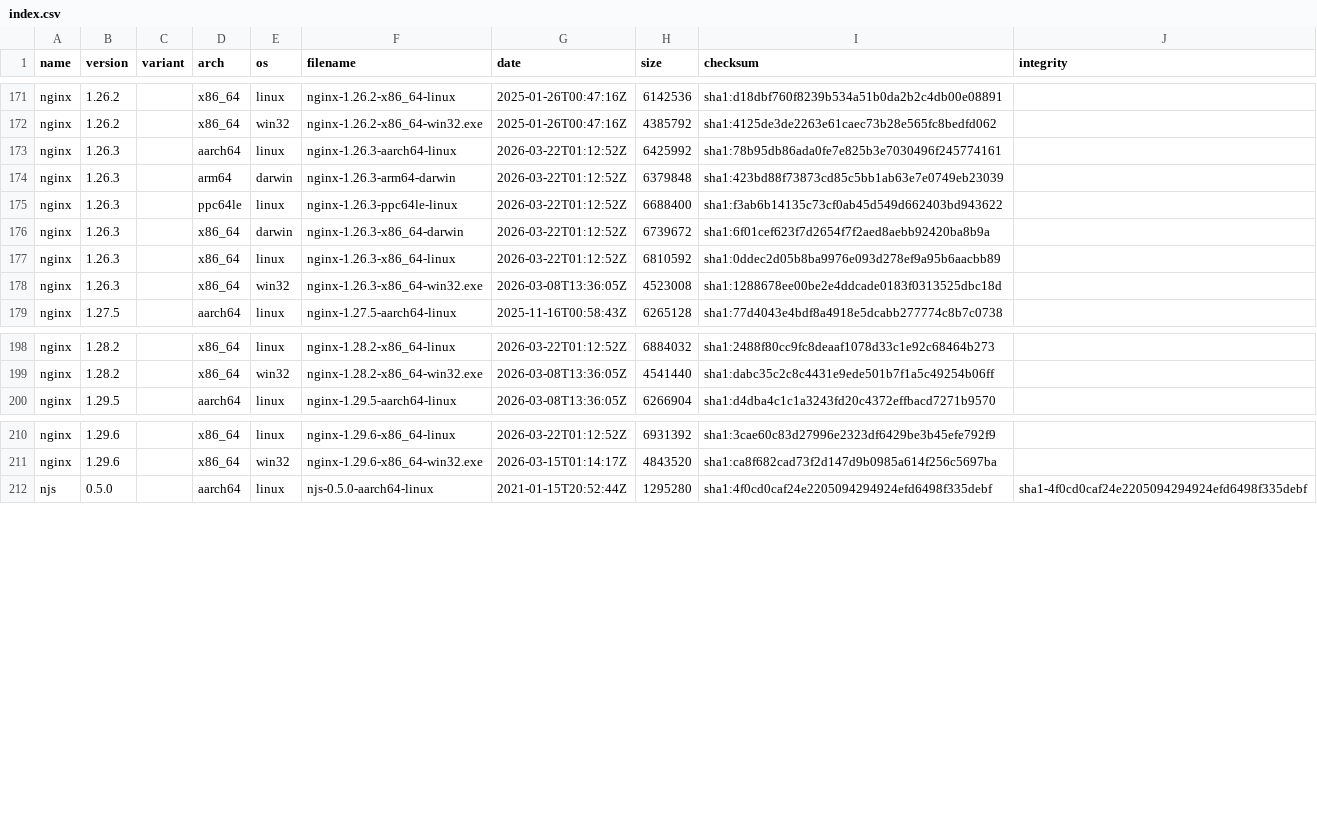
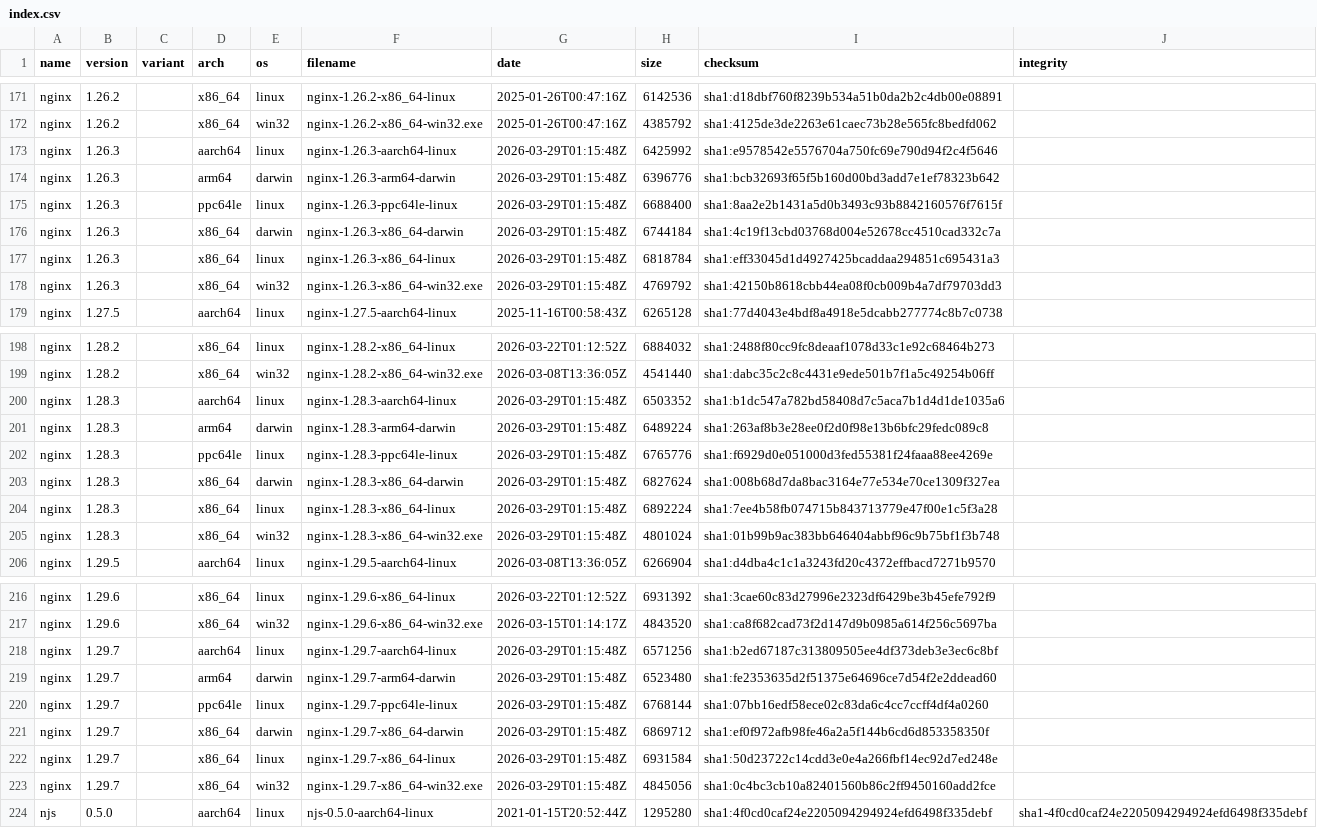
Before and after one commit to jirutka/nginx-binaries, a CSV file: index.csv, drawn as a sheet; only a part is shown, gaps mark what is left out.

```diff
--- a/index.csv
+++ b/index.csv
@@ -172,8 +172,8 @@ nginx,1.26.2,,x86_64,linux,nginx-1.26.2-x86_64-linux,2025-01-26T00:47:16Z,614253
 nginx,1.26.2,,x86_64,win32,nginx-1.26.2-x86_64-win32.exe,2025-01-26T00:47:16Z,4385792,sha1:4125de3de2263e61caec73b28e565fc8bedfd062
-nginx,1.26.3,,aarch64,linux,nginx-1.26.3-aarch64-linux,2026-03-22T01:12:52Z,6425992,sha1:78b95db86ada0fe7e825b3e7030496f245774161
-nginx,1.26.3,,arm64,darwin,nginx-1.26.3-arm64-darwin,2026-03-22T01:12:52Z,6379848,sha1:423bd88f73873cd85c5bb1ab63e7e0749eb23039
-nginx,1.26.3,,ppc64le,linux,nginx-1.26.3-ppc64le-linux,2026-03-22T01:12:52Z,6688400,sha1:f3ab6b14135c73cf0ab45d549d662403bd943622
-nginx,1.26.3,,x86_64,darwin,nginx-1.26.3-x86_64-darwin,2026-03-22T01:12:52Z,6739672,sha1:6f01cef623f7d2654f7f2aed8aebb92420ba8b9a
-nginx,1.26.3,,x86_64,linux,nginx-1.26.3-x86_64-linux,2026-03-22T01:12:52Z,6810592,sha1:0ddec2d05b8ba9976e093d278ef9a95b6aacbb89
-nginx,1.26.3,,x86_64,win32,nginx-1.26.3-x86_64-win32.exe,2026-03-08T13:36:05Z,4523008,sha1:1288678ee00be2e4ddcade0183f0313525dbc18d
+nginx,1.26.3,,aarch64,linux,nginx-1.26.3-aarch64-linux,2026-03-29T01:15:48Z,6425992,sha1:e9578542e5576704a750fc69e790d94f2c4f5646
+nginx,1.26.3,,arm64,darwin,nginx-1.26.3-arm64-darwin,2026-03-29T01:15:48Z,6396776,sha1:bcb32693f65f5b160d00bd3add7e1ef78323b642
+nginx,1.26.3,,ppc64le,linux,nginx-1.26.3-ppc64le-linux,2026-03-29T01:15:48Z,6688400,sha1:8aa2e2b1431a5d0b3493c93b8842160576f7615f
+nginx,1.26.3,,x86_64,darwin,nginx-1.26.3-x86_64-darwin,2026-03-29T01:15:48Z,6744184,sha1:4c19f13cbd03768d004e52678cc4510cad332c7a
+nginx,1.26.3,,x86_64,linux,nginx-1.26.3-x86_64-linux,2026-03-29T01:15:48Z,6818784,sha1:eff33045d1d4927425bcaddaa294851c695431a3
+nginx,1.26.3,,x86_64,win32,nginx-1.26.3-x86_64-win32.exe,2026-03-29T01:15:48Z,4769792,sha1:42150b8618cbb44ea08f0cb009b4a7df79703dd3
 nginx,1.27.5,,aarch64,linux,nginx-1.27.5-aarch64-linux,2025-11-16T00:58:43Z,6265128,sha1:77d4043e4bdf8a4918e5dcabb277774c8b7c0738
@@ -199,2 +199,8 @@ nginx,1.28.2,,x86_64,linux,nginx-1.28.2-x86_64-linux,2026-03-22T01:12:52Z,688403
 nginx,1.28.2,,x86_64,win32,nginx-1.28.2-x86_64-win32.exe,2026-03-08T13:36:05Z,4541440,sha1:dabc35c2c8c4431e9ede501b7f1a5c49254b06ff
+nginx,1.28.3,,aarch64,linux,nginx-1.28.3-aarch64-linux,2026-03-29T01:15:48Z,6503352,sha1:b1dc547a782bd58408d7c5aca7b1d4d1de1035a6
+nginx,1.28.3,,arm64,darwin,nginx-1.28.3-arm64-darwin,2026-03-29T01:15:48Z,6489224,sha1:263af8b3e28ee0f2d0f98e13b6bfc29fedc089c8
+nginx,1.28.3,,ppc64le,linux,nginx-1.28.3-ppc64le-linux,2026-03-29T01:15:48Z,6765776,sha1:f6929d0e051000d3fed55381f24faaa88ee4269e
+nginx,1.28.3,,x86_64,darwin,nginx-1.28.3-x86_64-darwin,2026-03-29T01:15:48Z,6827624,sha1:008b68d7da8bac3164e77e534e70ce1309f327ea
+nginx,1.28.3,,x86_64,linux,nginx-1.28.3-x86_64-linux,2026-03-29T01:15:48Z,6892224,sha1:7ee4b58fb074715b843713779e47f00e1c5f3a28
+nginx,1.28.3,,x86_64,win32,nginx-1.28.3-x86_64-win32.exe,2026-03-29T01:15:48Z,4801024,sha1:01b99b9ac383bb646404abbf96c9b75bf1f3b748
 nginx,1.29.5,,aarch64,linux,nginx-1.29.5-aarch64-linux,2026-03-08T13:36:05Z,6266904,sha1:d4dba4c1c1a3243fd20c4372effbacd7271b9570
@@ -211,2 +217,8 @@ nginx,1.29.6,,x86_64,linux,nginx-1.29.6-x86_64-linux,2026-03-22T01:12:52Z,693139
 nginx,1.29.6,,x86_64,win32,nginx-1.29.6-x86_64-win32.exe,2026-03-15T01:14:17Z,4843520,sha1:ca8f682cad73f2d147d9b0985a614f256c5697ba
+nginx,1.29.7,,aarch64,linux,nginx-1.29.7-aarch64-linux,2026-03-29T01:15:48Z,6571256,sha1:b2ed67187c313809505ee4df373deb3e3ec6c8bf
+nginx,1.29.7,,arm64,darwin,nginx-1.29.7-arm64-darwin,2026-03-29T01:15:48Z,6523480,sha1:fe2353635d2f51375e64696ce7d54f2e2ddead60
+nginx,1.29.7,,ppc64le,linux,nginx-1.29.7-ppc64le-linux,2026-03-29T01:15:48Z,6768144,sha1:07bb16edf58ece02c83da6c4cc7ccff4df4a0260
+nginx,1.29.7,,x86_64,darwin,nginx-1.29.7-x86_64-darwin,2026-03-29T01:15:48Z,6869712,sha1:ef0f972afb98fe46a2a5f144b6cd6d853358350f
+nginx,1.29.7,,x86_64,linux,nginx-1.29.7-x86_64-linux,2026-03-29T01:15:48Z,6931584,sha1:50d23722c14cdd3e0e4a266fbf14ec92d7ed248e
+nginx,1.29.7,,x86_64,win32,nginx-1.29.7-x86_64-win32.exe,2026-03-29T01:15:48Z,4845056,sha1:0c4bc3cb10a82401560b86c2ff9450160add2fce
 njs,0.5.0,,aarch64,linux,njs-0.5.0-aarch64-linux,2021-01-15T20:52:44Z,1295280,sha1:4f0cd0caf24e2205094294924efd6498f335debf,sha1-4f0cd0caf24e2205094294924efd6498f335debf
```
Also changed, not shown: 56 other files.
